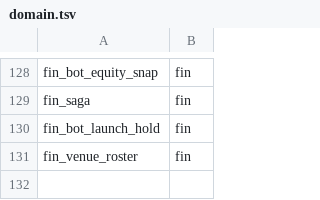
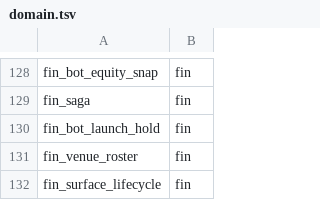
Before and after one commit to myfxlogs/o, a TSV file: migrations/domain.tsv, drawn as a sheet; only a part is shown, gaps mark what is left out; the diff names each change by its address in the sheet, - before the commit and + after, or states it on an @@ line.

Commit message:
[探测:票桌生命周期+积面终末消费者闸] O-39400——desklife探针三件+fin_surface_lifecycle登记册+check_all新闸+派裁接尾
①delivered-sweep:未销票契形回执/处置@sha全域销(CLOSESET同谓词连续版——
  列车落成拍外交付实据永挂根修);②premise-death:venue=rejected硬终态
  直销+retired template_ref命中premise_dead升件交裁(存疑不直杀);
③desk_decay:deadline+dm.hunger.desk_decay_days(14)零活动→desk_stale
  升件单次;④派裁接尾:dispatch_self早唤加方向/止血tkind新票/动向事由
  (dispatch_rank W谓词钉tkind='工单'结构性无消费面——#25524死锁形);
⑤fin_surface_lifecycle首批五面登记+check_surface_lifecycle.sh闸
  (新增CREATE TABLE无同迁移登记/豁免=闸红);⑥fin_0254补落业主令#37640
  封轴物理翻转(#38928账实不符——记落地实未落)+sem_gate note_like放宽
  「销——%」对齐act close词位(fin_0237同型坑第二发)。

免疫件:migrations/fin_0254_desk_lifecycle.sql,migrations/domain.tsv,internal/store/pgstore/migrate_table.go
坑处置:sem-gate-note-like-narrow-second-strike

```diff
--- a/migrations/domain.tsv
+++ b/migrations/domain.tsv
+row 132: fin_surface_lifecycle | fin
```
Also changed, not shown: 13 other files.
